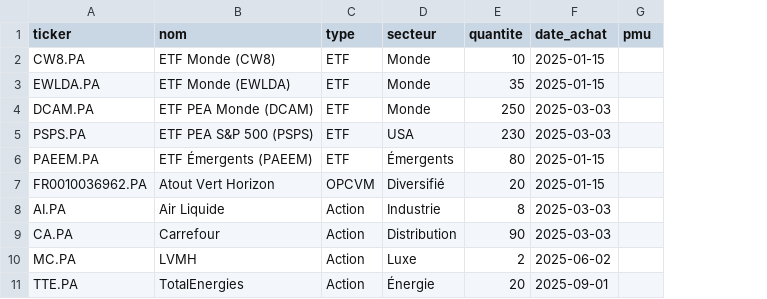
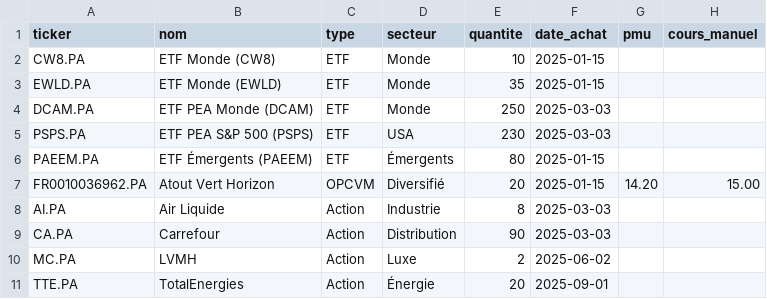
Before and after one commit to albanpjy/fin, a CSV file: portfolio.csv, drawn as a sheet; the diff names each change by its address in the sheet, - before the commit and + after, or states it on an @@ line.

```diff
--- a/portfolio.csv
+++ b/portfolio.csv
+column H (cours_manuel), row 7: 15.00
-A3 (ticker): EWLDA.PA
+A3 (ticker): EWLD.PA
-B3 (nom): ETF Monde (EWLDA)
+B3 (nom): ETF Monde (EWLD)
-G7 (pmu): (empty)
+G7 (pmu): 14.20
```
Also changed, not shown: 6 other files.
